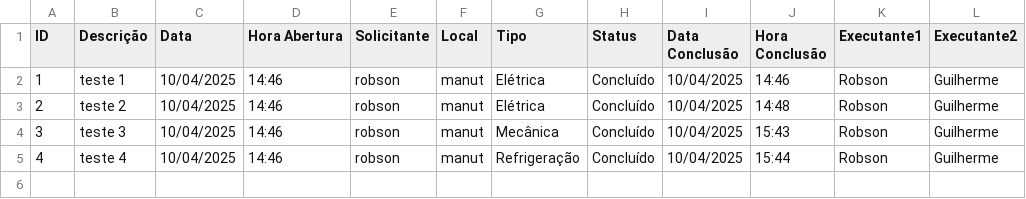
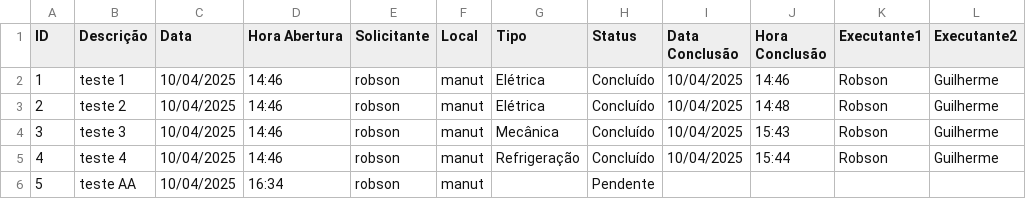
Before and after one commit to vilelarobson0971/OS_4.0, a CSV file: ordens_servico4.0.csv, drawn as a sheet.

Commit message:
Atualização automática do sistema de OS

```diff
--- a/ordens_servico4.0.csv
+++ b/ordens_servico4.0.csv
@@ -5 +5,2 @@ ID,Descrição,Data,Hora Abertura,Solicitante,Local,Tipo,Status,Data Conclusão,
 4,teste 4,10/04/2025,14:46,robson,manut,Refrigeração,Concluído,10/04/2025,15:44,Robson,Guilherme
+5,teste AA,10/04/2025,16:34,robson,manut,,Pendente,,,,
```
